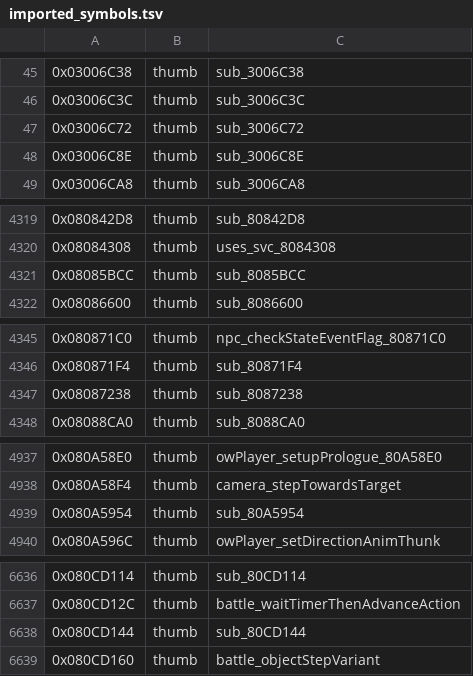
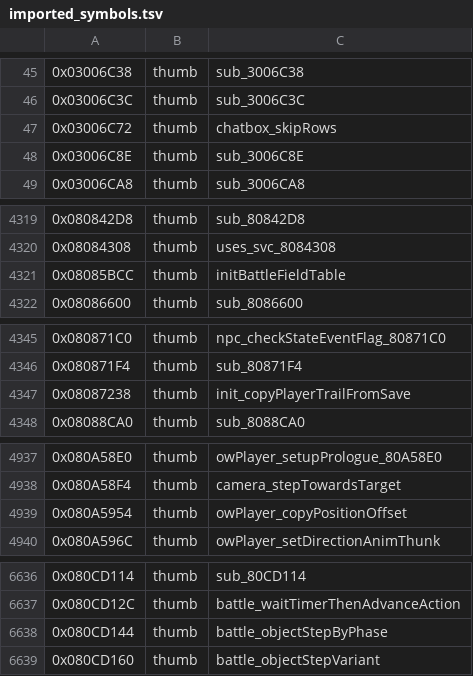
Before and after one commit to alex-berliner/bn6f-recomp, a TSV file: symbols/imported_symbols.tsv, drawn as a sheet; only a part is shown, gaps mark what is left out; the diff covers the shown part only.

```diff
--- a/symbols/imported_symbols.tsv
+++ b/symbols/imported_symbols.tsv
@@ -46,3 +46,3 @@
 0x03006C3C	thumb	sub_3006C3C
-0x03006C72	thumb	sub_3006C72
+0x03006C72	thumb	chatbox_skipRows
 0x03006C8E	thumb	sub_3006C8E
@@ -4320,3 +4320,3 @@
 0x08084308	thumb	uses_svc_8084308
-0x08085BCC	thumb	sub_8085BCC
+0x08085BCC	thumb	initBattleFieldTable
 0x08086600	thumb	sub_8086600
@@ -4346,3 +4346,3 @@
 0x080871F4	thumb	sub_80871F4
-0x08087238	thumb	sub_8087238
+0x08087238	thumb	init_copyPlayerTrailFromSave
 0x08088CA0	thumb	sub_8088CA0
@@ -4938,3 +4938,3 @@
 0x080A58F4	thumb	camera_stepTowardsTarget
-0x080A5954	thumb	sub_80A5954
+0x080A5954	thumb	owPlayer_copyPositionOffset
 0x080A596C	thumb	owPlayer_setDirectionAnimThunk
@@ -6637,3 +6637,3 @@
 0x080CD12C	thumb	battle_waitTimerThenAdvanceAction
-0x080CD144	thumb	sub_80CD144
+0x080CD144	thumb	battle_objectStepByPhase
 0x080CD160	thumb	battle_objectStepVariant
```
Also changed, not shown: 11 edited cells elsewhere in this file, symbols/function_boundaries.tsv, 19 other files.
